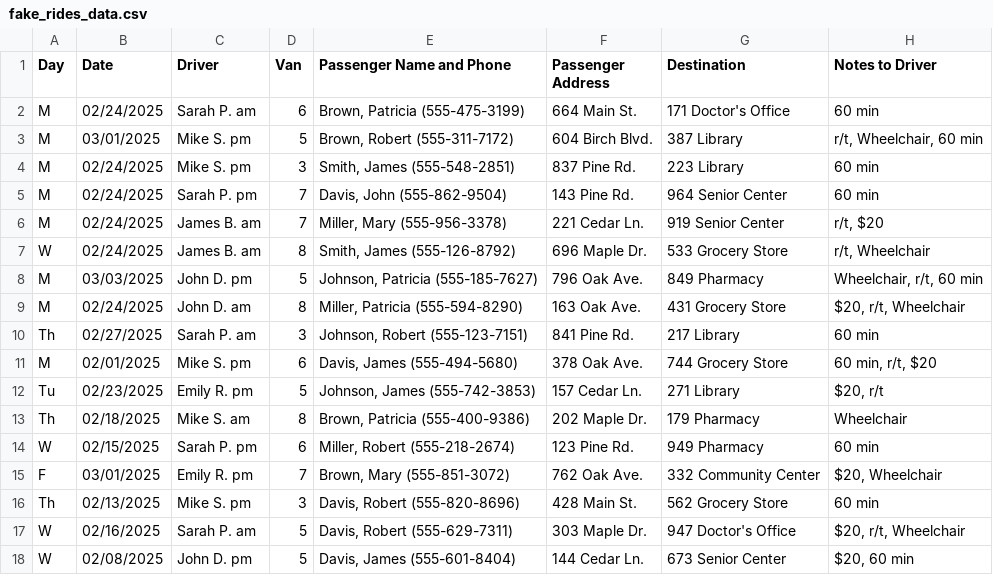
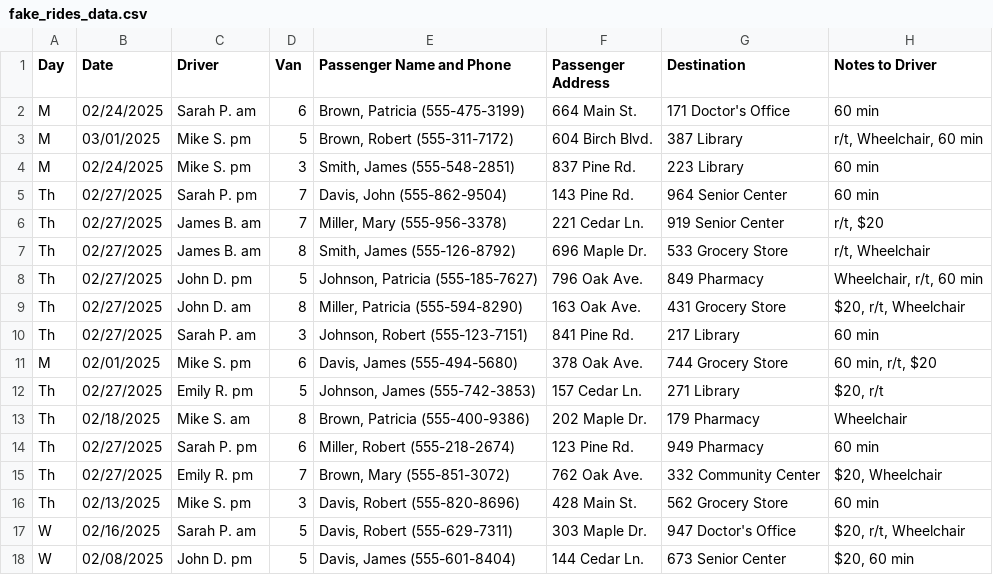
Before and after one commit to saasbook/lamorinda-spirit-van, a CSV file: db/fake_rides_data.csv, drawn as a sheet; only a part is shown; the diff names each change by its address in the sheet, - before the commit and + after, or states it on an @@ line.

Commit message:
add select list for filter. add select logic in controller and html, modify some drivers' names and rides data

```diff
--- a/db/fake_rides_data.csv
+++ b/db/fake_rides_data.csv
-A5:A6 (Day): M
+A5:A6 (Day): Th
-B5:B7 (Date): 02/24/2025
+B5:B7 (Date): 02/27/2025
-A7 (Day): W
+A7 (Day): Th
-A8:A9 (Day): M
+A8:A9 (Day): Th
-B8 (Date): 03/03/2025
+B8 (Date): 02/27/2025
-B9 (Date): 02/24/2025
+B9 (Date): 02/27/2025
-A12 (Day): Tu
+A12 (Day): Th
-B12 (Date): 02/23/2025
+B12 (Date): 02/27/2025
-A14 (Day): W
+A14 (Day): Th
-B14 (Date): 02/15/2025
+B14 (Date): 02/27/2025
-A15 (Day): F
+A15 (Day): Th
-B15 (Date): 03/01/2025
+B15 (Date): 02/27/2025
```
Also changed, not shown: 3 other files.
